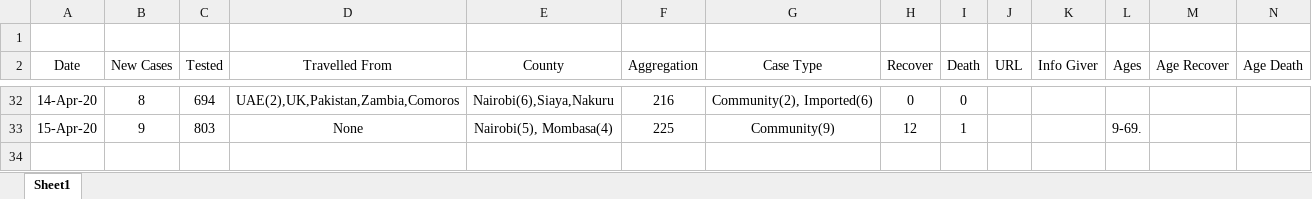
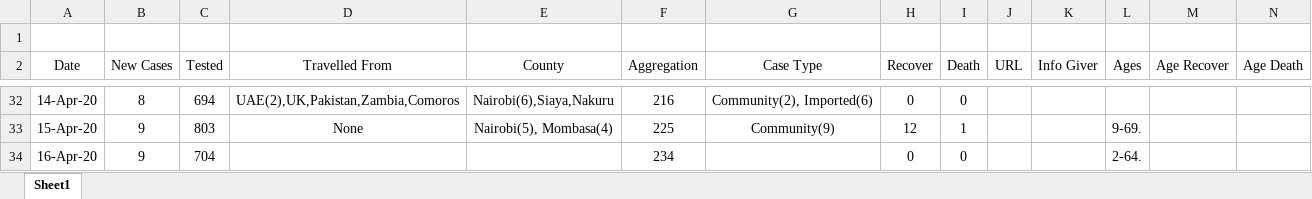
Before and after one commit to Evin-Ngoa/corona-covid-19-kenya-dataset, an Excel workbook: corona-virus-kenya.xlsx, sheet Sheet1, drawn as a sheet; only a part is shown, gaps mark what is left out; values as stored, in another font and other column widths than the file's, no borders; rows hold the shown columns only; the diff names each change by its address in the sheet, - before the commit and + after, or states it on an @@ line.

```diff
--- a/corona-virus-kenya.xlsx (sheet Sheet1)
+++ b/corona-virus-kenya.xlsx (sheet Sheet1)
+row 34: 16-Apr-20 | 9 | 704 |  |  | 234 |  | 0 | 0 |  |  | 2-64.
```
Also changed, not shown: 1 other file.
